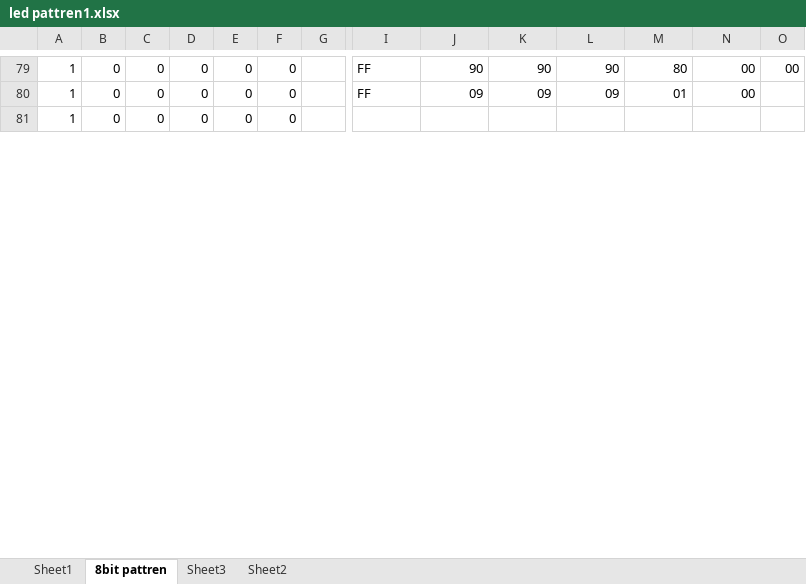
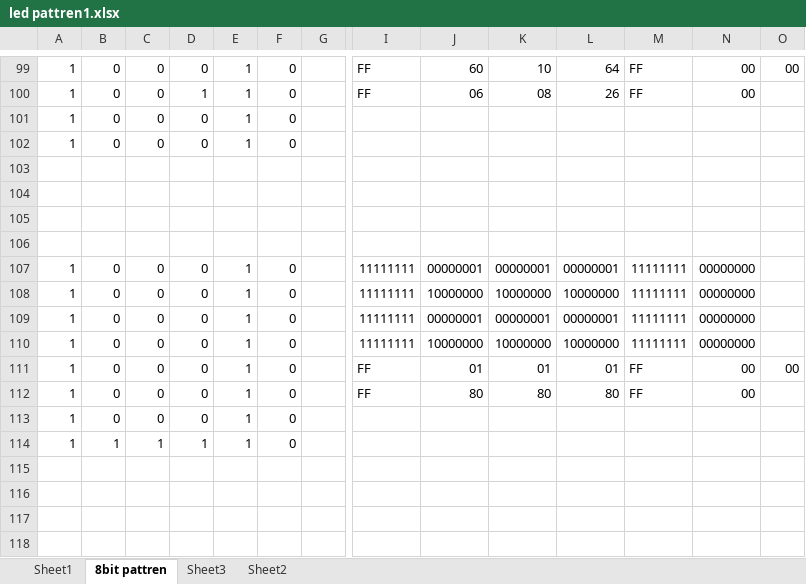
Before and after one commit to farhan228-pak/dspic_101_led_display, an Excel workbook: led pattren1.xlsx, sheet 8bit pattren, drawn as a sheet; only a part is shown, gaps mark what is left out; values as stored, in another font and other column widths than the file's, no cell formats; addresses are those after the commit; rows hold the shown columns only; the diff covers the shown part only; the diff names each change by its address in the sheet, - before the commit and + after, or states it on an @@ line.

```diff
--- a/led pattren1.xlsx (sheet 8bit pattren)
+++ b/led pattren1.xlsx (sheet 8bit pattren)
-E99: 0
+E99: 1
-J99: 90
+J99: 60
-K99: 90
+K99: 10
-L99: 90
+L99: 64
-M99: 80
+M99: FF
+row 100: 1 | 0 | 0 | 1 | 1 | 0 |  | FF | 06 | 08 | 26 | FF | 00
+row 101: 1 | 0 | 0 | 0 | 1 | 0
+row 102: 1 | 0 | 0 | 0 | 1 | 0
+row 103: (empty)
+row 104: (empty)
+row 105: (empty)
+row 106: (empty)
+row 107: 1 | 0 | 0 | 0 | 1 | 0 |  | 11111111 | 00000001 | 00000001 | 00000001 | 11111111 | 00000000
+row 108: 1 | 0 | 0 | 0 | 1 | 0 |  | 11111111 | 10000000 | 10000000 | 10000000 | 11111111 | 00000000
+row 109: 1 | 0 | 0 | 0 | 1 | 0 |  | 11111111 | 00000001 | 00000001 | 00000001 | 11111111 | 00000000
+row 110: 1 | 0 | 0 | 0 | 1 | 0 |  | 11111111 | 10000000 | 10000000 | 10000000 | 11111111 | 00000000
+row 111: 1 | 0 | 0 | 0 | 1 | 0 |  | FF | 01 | 01 | 01 | FF | 00 | 00
-E112:E113: 0
+E112:E113: 1
-J112: 09
+J112: 80
-K112: 09
+K112: 80
-L112: 09
+L112: 80
-M112: 01
+M112: FF
+row 114: 1 | 1 | 1 | 1 | 1 | 0
+row 115: (empty)
+row 116: (empty)
+row 117: (empty)
+row 118: (empty)
```
Also changed, not shown: 37 added rows and 53 edited cells elsewhere in this sheet, cell formats, formulas that keep their value.
